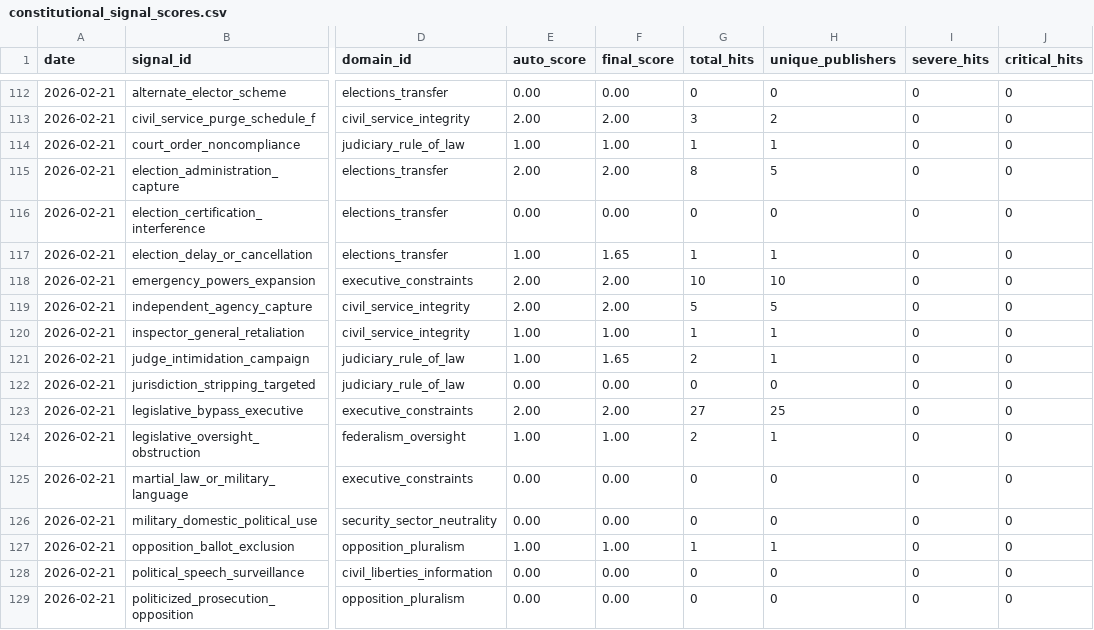
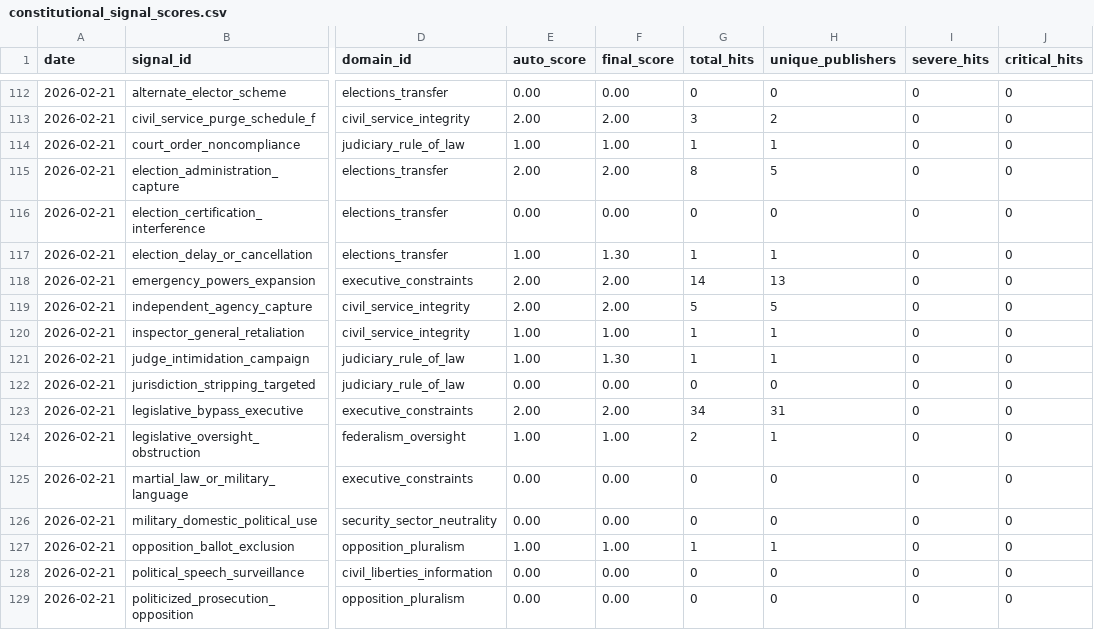
Before and after one commit to enkiEng/us-constitutional-risk-daily, a CSV file: data/constitutional_signal_scores.csv, drawn as a sheet; only a part is shown, gaps mark what is left out; the diff names each change by its address in the sheet, - before the commit and + after, or states it on an @@ line.

```diff
--- a/data/constitutional_signal_scores.csv
+++ b/data/constitutional_signal_scores.csv
-F117 (final_score): 1.65
+F117 (final_score): 1.30
-G118 (total_hits): 10
+G118 (total_hits): 14
-H118 (unique_publishers): 10
+H118 (unique_publishers): 13
-F121 (final_score): 1.65
+F121 (final_score): 1.30
-G121 (total_hits): 2
+G121 (total_hits): 1
-G123 (total_hits): 27
+G123 (total_hits): 34
-H123 (unique_publishers): 25
+H123 (unique_publishers): 31
```
Also changed, not shown: data/constitutional_risk_history.csv, site/data/constitutional_risk_history.csv, 5 other files.
